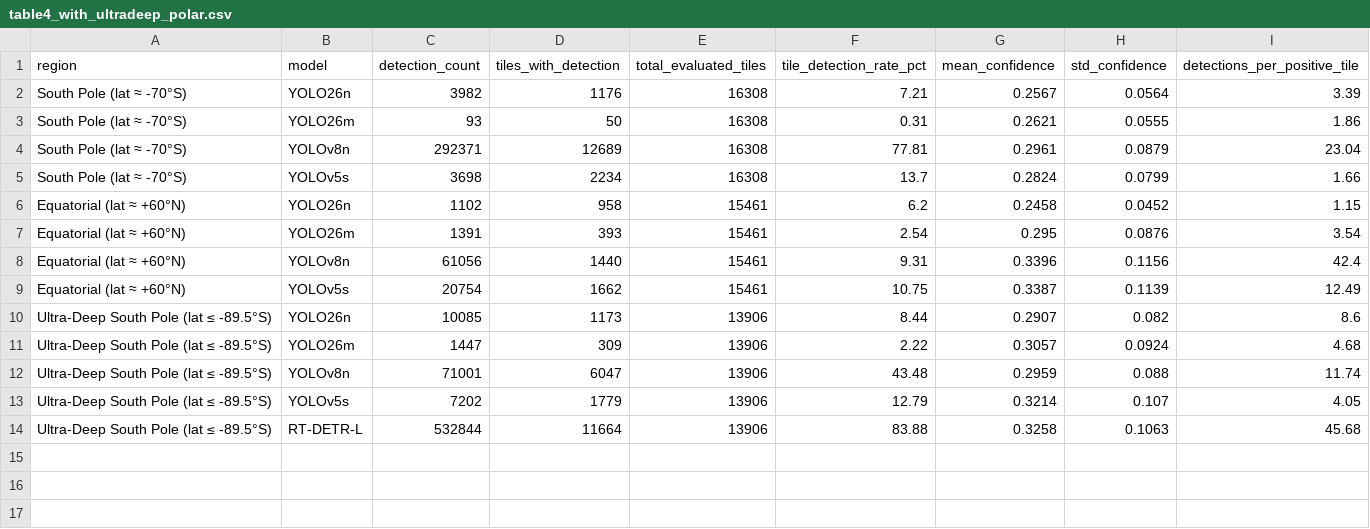
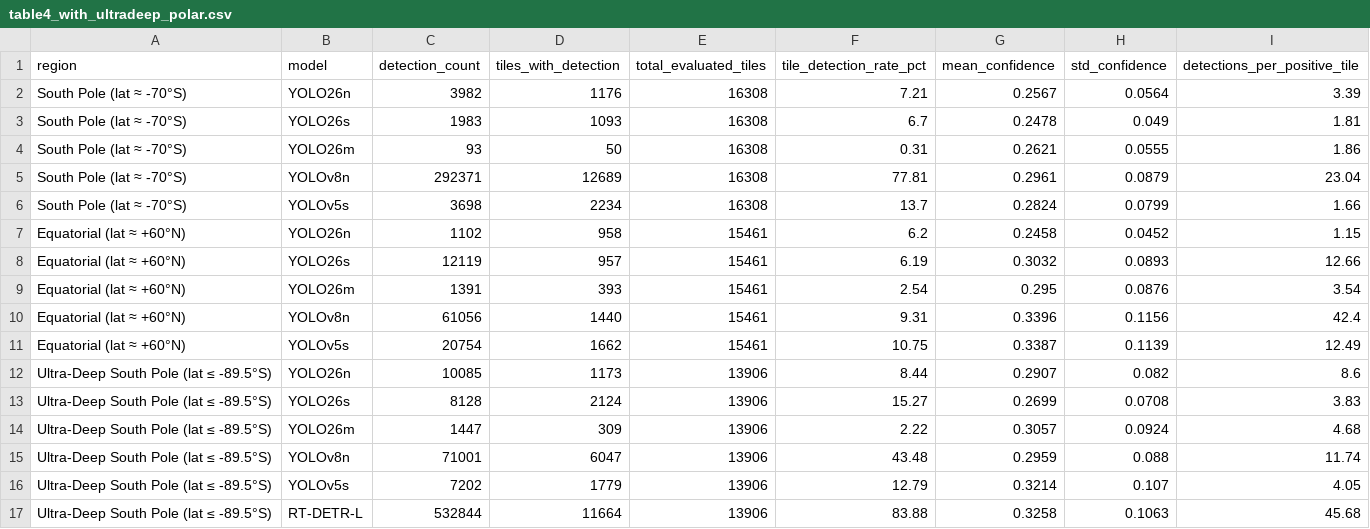
Before and after one commit to nandana-das/chandrayaan-2-ohrc-boulder-detection, a CSV file: results/table4_with_ultradeep_polar.csv, drawn as a sheet; the diff names each change by its address in the sheet, - before the commit and + after, or states it on an @@ line.

```diff
--- a/results/table4_with_ultradeep_polar.csv
+++ b/results/table4_with_ultradeep_polar.csv
+row 3: South Pole (lat ≈ -70°S) | YOLO26s | 1983 | 1093 | 16308 | 6.7 | 0.2478 | 0.049 | 1.81
+row 8: Equatorial (lat ≈ +60°N) | YOLO26s | 12119 | 957 | 15461 | 6.19 | 0.3032 | 0.0893 | 12.66
+row 13: Ultra-Deep South Pole (lat ≤ -89.5°S) | YOLO26s | 8128 | 2124 | 13906 | 15.27 | 0.2699 | 0.0708 | 3.83
```
Also changed, not shown: results/confidence_analysis/ohrc_per_product_detection_breakdown.csv, results/confidence_analysis/ohrc_regional_detection_comparison.csv, 54 other files.
